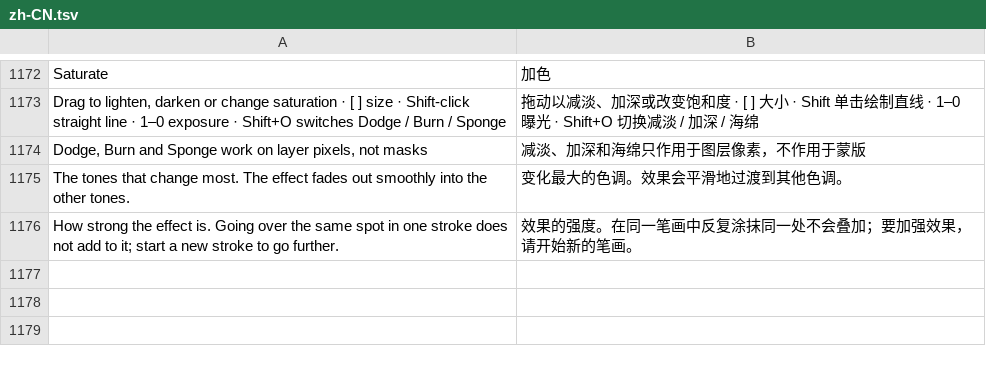
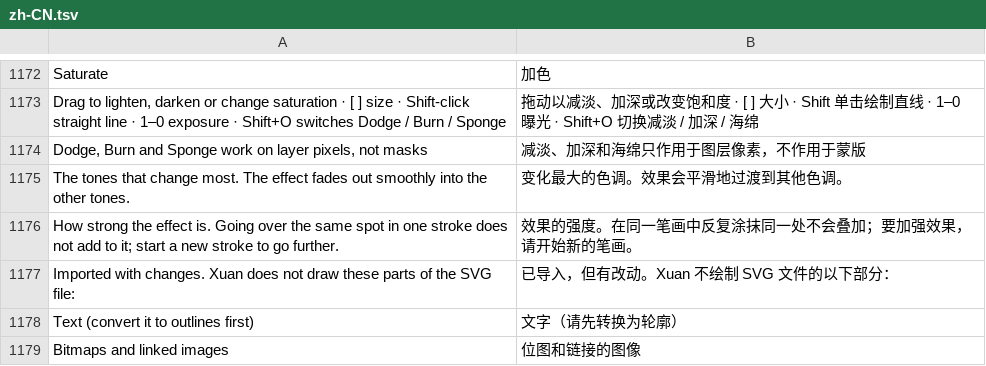
Before and after one commit to jeffory/xuan, a TSV file: assets/locales/zh-CN.tsv, drawn as a sheet; only a part is shown, gaps mark what is left out.

```diff
--- a/assets/locales/zh-CN.tsv
+++ b/assets/locales/zh-CN.tsv
@@ -1176 +1176,4 @@ The tones that change most. The effect fades out smoothly into the other tones.
 How strong the effect is. Going over the same spot in one stroke does not add to it; start a new stroke to go further.	效果的强度。在同一笔画中反复涂抹同一处不会叠加；要加强效果，请开始新的笔画。
+Imported with changes. Xuan does not draw these parts of the SVG file:	已导入，但有改动。Xuan 不绘制 SVG 文件的以下部分：
+Text (convert it to outlines first)	文字（请先转换为轮廓）
+Bitmaps and linked images	位图和链接的图像
```
Also changed, not shown: 7 other files.
